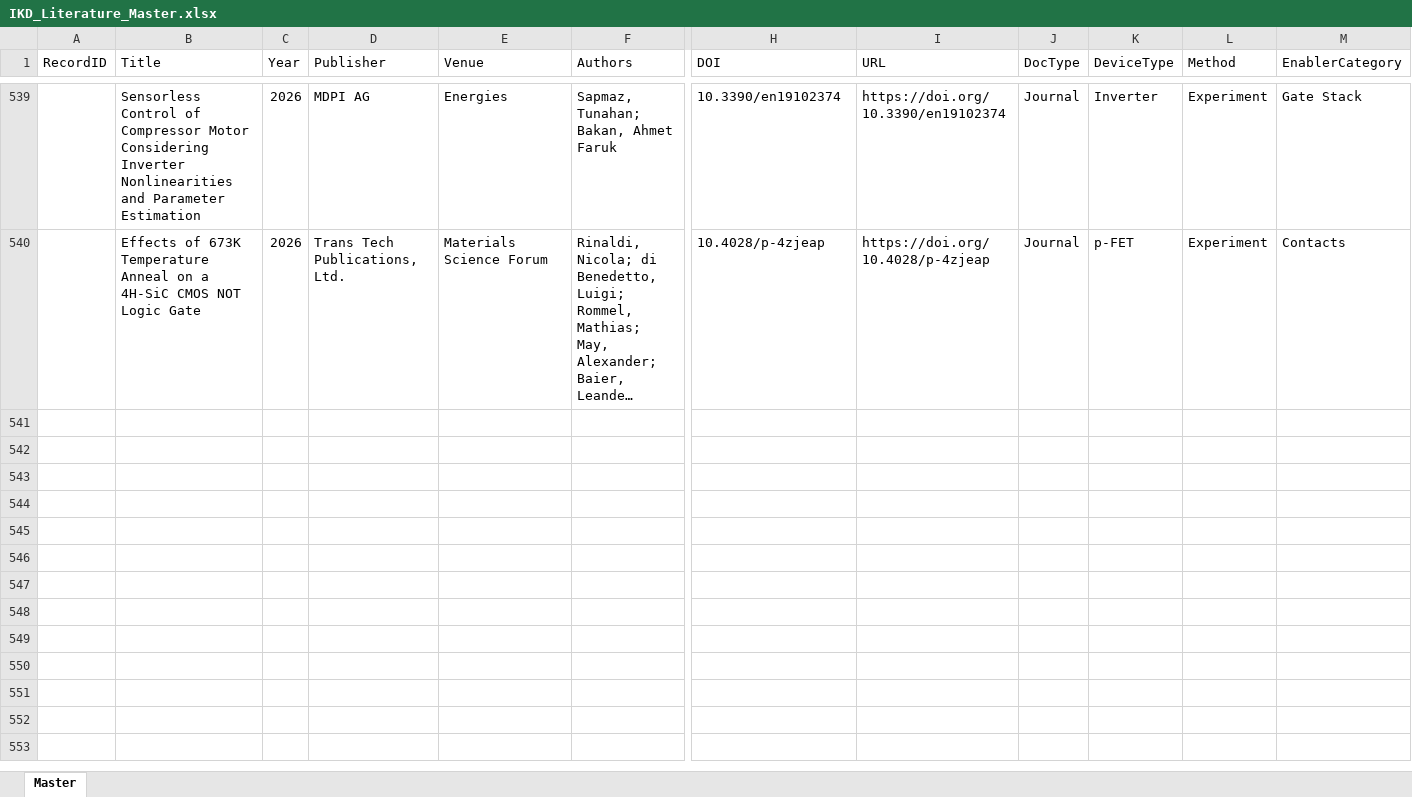
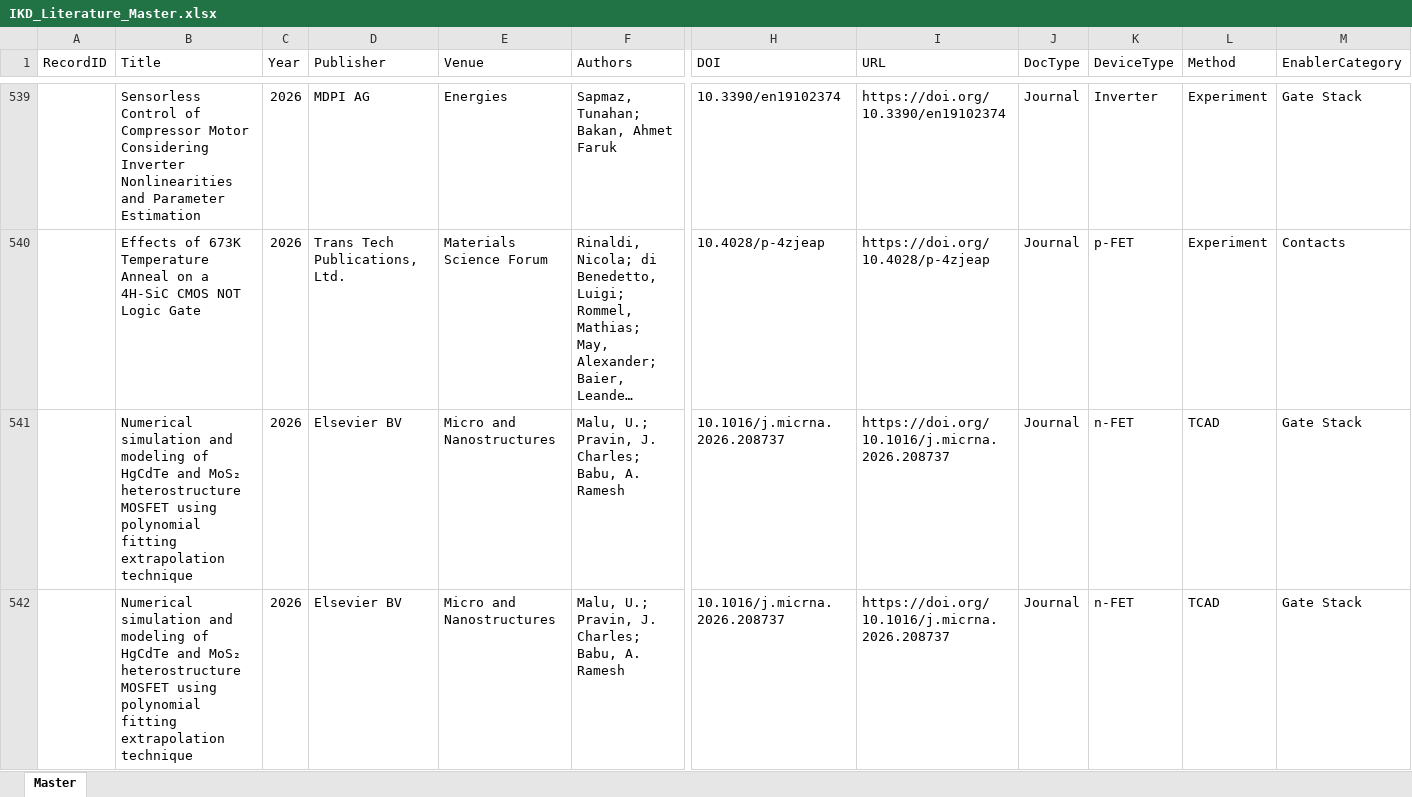
Before and after one commit to kainlulow/IKD_GaN_CMOS, an Excel workbook: 01_literature/IKD_Literature_Master.xlsx, sheet Master, drawn as a sheet; only a part is shown, gaps mark what is left out; long unchanged cells end in …; values as stored, in another font and other column widths than the file's, no borders; rows hold the shown columns only; the diff names each change by its address in the sheet, - before the commit and + after, or states it on an @@ line.

```diff
--- a/01_literature/IKD_Literature_Master.xlsx (sheet Master)
+++ b/01_literature/IKD_Literature_Master.xlsx (sheet Master)
+row 541:  | Numerical simulation and modeling of HgCdTe and MoS₂ heterostructure MOSFET using polynomial fitting extrapolation technique | 2026 | Elsevier BV | Micro and Nanostructures | Malu, U.; Pravin, J. Charles; Babu, A. Ramesh | 10.1016/j.micrna.2026.208737 | https://doi.org/10.1016/j.micrna.2026.208737 | Journal | n-FET | TCAD | Gate Stack
+row 542:  | Numerical simulation and modeling of HgCdTe and MoS₂ heterostructure MOSFET using polynomial fitting extrapolation technique | 2026 | Elsevier BV | Micro and Nanostructures | Malu, U.; Pravin, J. Charles; Babu, A. Ramesh | 10.1016/j.micrna.2026.208737 | https://doi.org/10.1016/j.micrna.2026.208737 | Journal | n-FET | TCAD | Gate Stack
```
Also changed, not shown: 2 other files.
